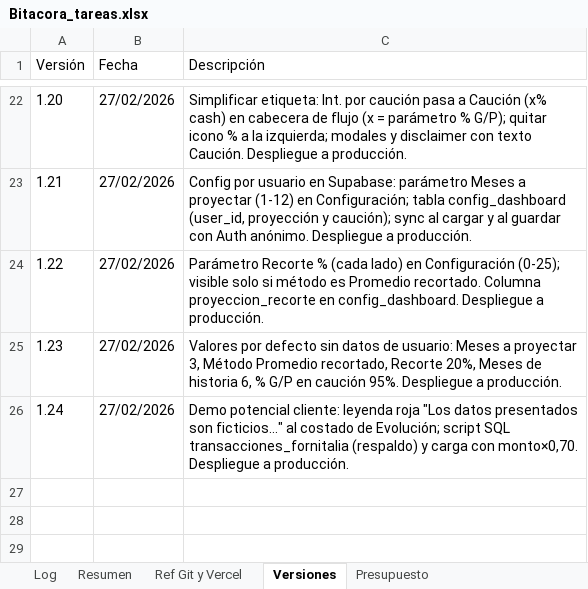
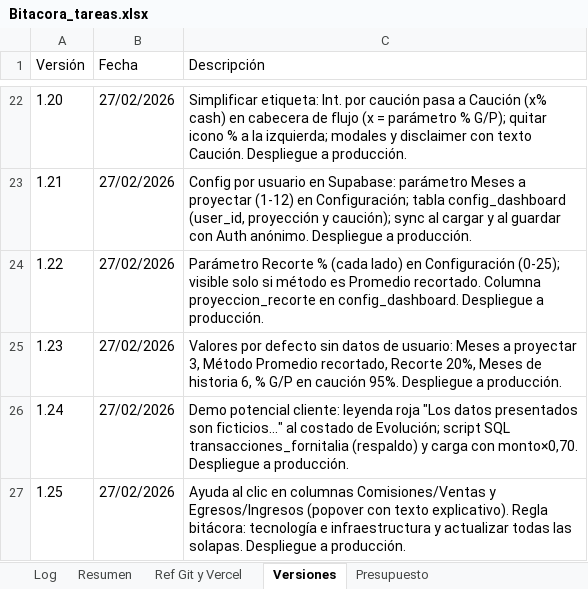
Before and after one commit to lucasbustosmartin-coder/fornitalia, an Excel workbook: Bitacora_tareas.xlsx, sheet Versiones, drawn as a sheet; only a part is shown, gaps mark what is left out; values as stored, in another font and other column widths than the file's, no borders; the diff names each change by its address in the sheet, - before the commit and + after, or states it on an @@ line.

```diff
--- a/Bitacora_tareas.xlsx (sheet Versiones)
+++ b/Bitacora_tareas.xlsx (sheet Versiones)
+row 27: 1.25 | 27/02/2026 | Ayuda al clic en columnas Comisiones/Ventas y Egresos/Ingresos (popover con texto explicativo). Regla bitácora: tecnología e infraestructura y actualizar todas las solapas. Despliegue a producción.
```
Also changed, not shown: sheet Resumen, sheet Log, 2 other files.
